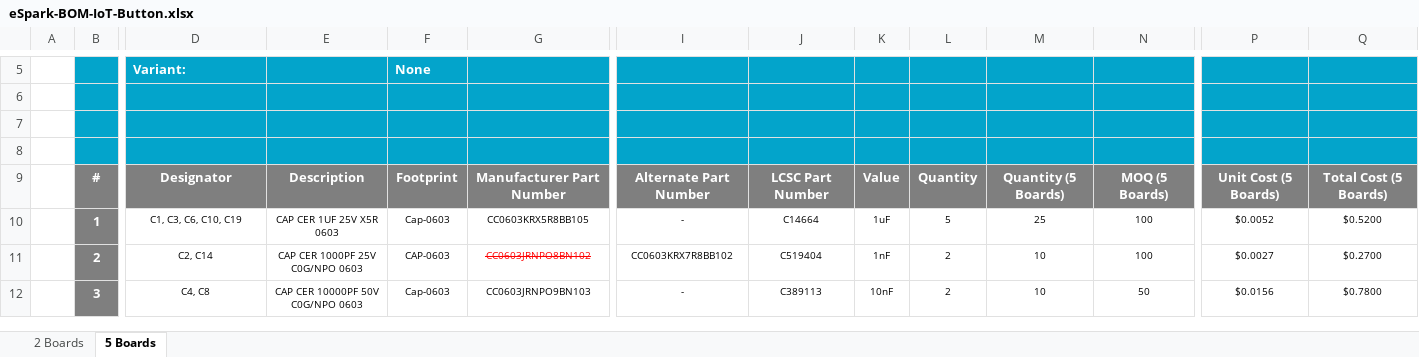
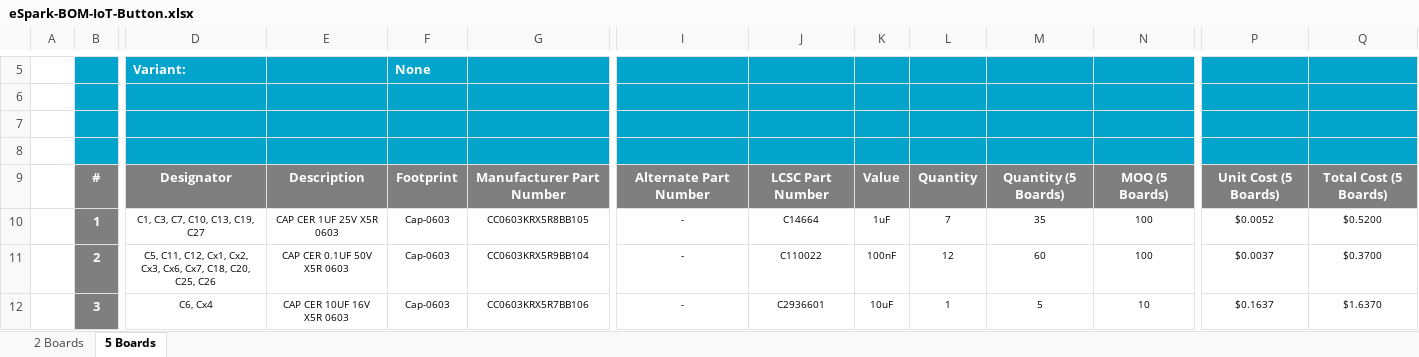
Before and after one commit to eSpark-Backup/smartmasjid-hw, an Excel workbook: BOM/eSpark-BOM-IoT-Button.xlsx, sheet 5 Boards, drawn as a sheet; only a part is shown, gaps mark what is left out; values as stored, in another font and other column widths than the file's, no borders; charts and pictures not drawn; the diff covers the shown part only; the diff names each change by its address in the sheet, - before the commit and + after, or states it on an @@ line.

```diff
--- a/BOM/eSpark-BOM-IoT-Button.xlsx (sheet 5 Boards)
+++ b/BOM/eSpark-BOM-IoT-Button.xlsx (sheet 5 Boards)
-D10: C1, C3, C6, C10, C19
+D10: C1, C3, C7, C10, C13, C19, C27
-L10: 5
+L10: 7
-M10: 25
+M10: 35
-D11: C2, C14
+D11: C5, C11, C12, Cx1, Cx2, Cx3, Cx6, Cx7, C18, C20, C25, C26
-E11: CAP CER 1000PF 25V C0G/NPO 0603
+E11: CAP CER 0.1UF 50V X5R 0603
-F11: CAP-0603
+F11: Cap-0603
-G11: CC0603JRNPO8BN102
+G11: CC0603KRX5R9BB104
@@ G11 strikethrough: on → off, text colour: #FF0000 → black @@
-I11: CC0603KRX7R8BB102
+I11: -
-J11: C519404
+J11: C110022
-K11: 1nF
+K11: 100nF
-L11: 2
+L11: 12
-M11: 10
+M11: 60
-P11: $0.0027
+P11: $0.0037
-Q11: $0.2700
+Q11: $0.3700
-D12: C4, C8
+D12: C6, Cx4
-E12: CAP CER 10000PF 50V C0G/NPO 0603
+E12: CAP CER 10UF 16V X5R 0603
-G12: CC0603JRNPO9BN103
+G12: CC0603KRX5R7BB106
-J12: C389113
+J12: C2936601
-K12: 10nF
+K12: 10uF
-L12: 2
+L12: 1
-M12: 10
+M12: 5
-N12: 50
+N12: 10
-P12: $0.0156
+P12: $0.1637
-Q12: $0.7800
+Q12: $1.6370
```
Also changed, not shown: 4 added rows, 7 removed rows, 58 edited cells and cell formats elsewhere in this sheet, sheet 2 Boards, formulas that keep their value, BOM/Client-BOM-IoT-Button.xlsx.
